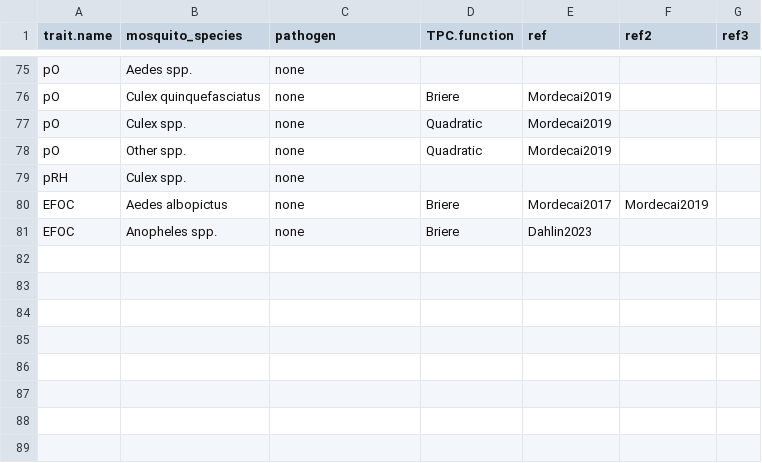
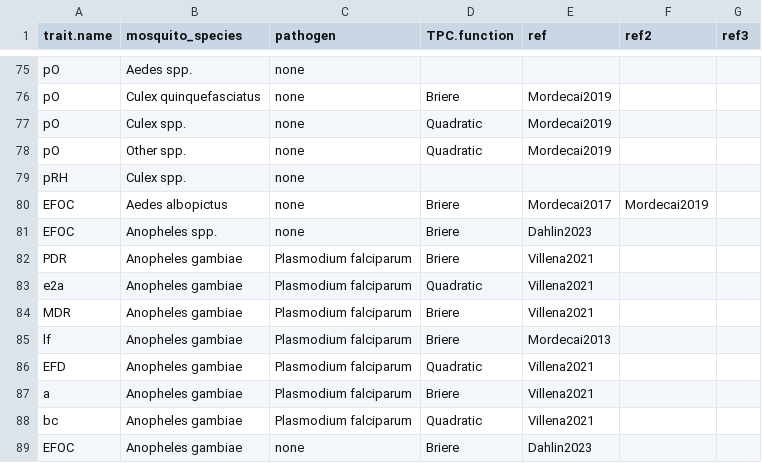
Before and after one commit to DrakeLab/thermal-properties-mbps, a CSV file: data/clean/trait_TPC_forms.csv, drawn as a sheet; only a part is shown, gaps mark what is left out; the diff names each change by its address in the sheet, - before the commit and + after, or states it on an @@ line.

Commit message:
Update trait_TPC_forms.csv

```diff
--- a/data/clean/trait_TPC_forms.csv
+++ b/data/clean/trait_TPC_forms.csv
+row 82: PDR | Anopheles gambiae | Plasmodium falciparum | Briere | Villena2021
+row 83: e2a | Anopheles gambiae | Plasmodium falciparum | Quadratic | Villena2021
+row 84: MDR | Anopheles gambiae | Plasmodium falciparum | Briere | Villena2021
+row 85: lf | Anopheles gambiae | Plasmodium falciparum | Briere | Mordecai2013
+row 86: EFD | Anopheles gambiae | Plasmodium falciparum | Quadratic | Villena2021
+row 87: a | Anopheles gambiae | Plasmodium falciparum | Briere | Villena2021
+row 88: bc | Anopheles gambiae | Plasmodium falciparum | Quadratic | Villena2021
+row 89: EFOC | Anopheles gambiae | none | Briere | Dahlin2023
```
